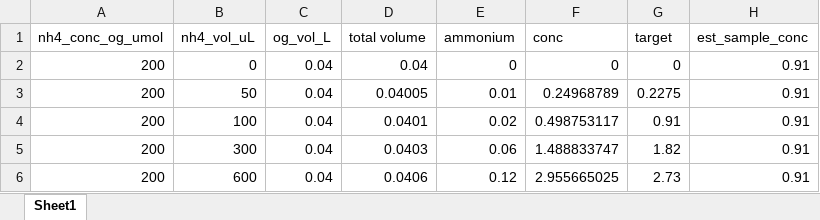
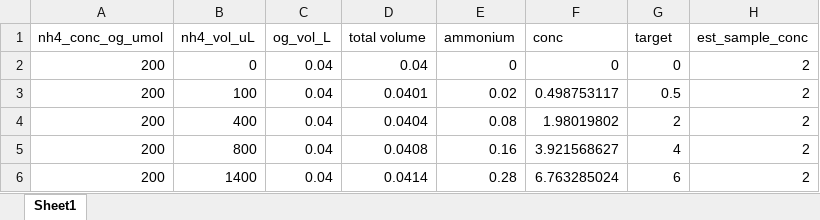
Before and after one commit to em-lim13/Ch2_Spatial_pee, an Excel workbook: Protocols/New Workbook to determine std curve conc.xlsx, sheet Sheet1, drawn as a sheet; values as stored, in another font and other column widths than the file's, no borders; removed rows and columns are numbered as before the commit, all else as after; the diff names each change by its address in the sheet, - before the commit and + after, or states it on an @@ line.

Commit message:
calc new curve

```diff
--- a/Protocols/New Workbook to determine std curve conc.xlsx (sheet Sheet1)
+++ b/Protocols/New Workbook to determine std curve conc.xlsx (sheet Sheet1)
-H2 (est_sample_conc): 0.91
+H2 (est_sample_conc): 2
-row 3: 200 | 50 | 0.04 | 0.04005 | 0.01 | 0.24968789 | 0.2275 | 0.91
-G3 (target): 0.91
+G3 (target): 0.5
-H3 (est_sample_conc): 0.91
+H3 (est_sample_conc): 2
-row 5: 200 | 300 | 0.04 | 0.0403 | 0.06 | 1.488833747 | 1.82 | 0.91
-row 6: 200 | 600 | 0.04 | 0.0406 | 0.12 | 2.955665025 | 2.73 | 0.91
+row 4: 200 | 400 | 0.04 | 0.0404 | 0.08 | 1.98019802 | 2 | 2
+row 5: 200 | 800 | 0.04 | 0.0408 | 0.16 | 3.921568627 | 4 | 2
+row 6: 200 | 1400 | 0.04 | 0.0414 | 0.28 | 6.763285024 | 6 | 2
```
Also changed, not shown: formulas that keep their value.
